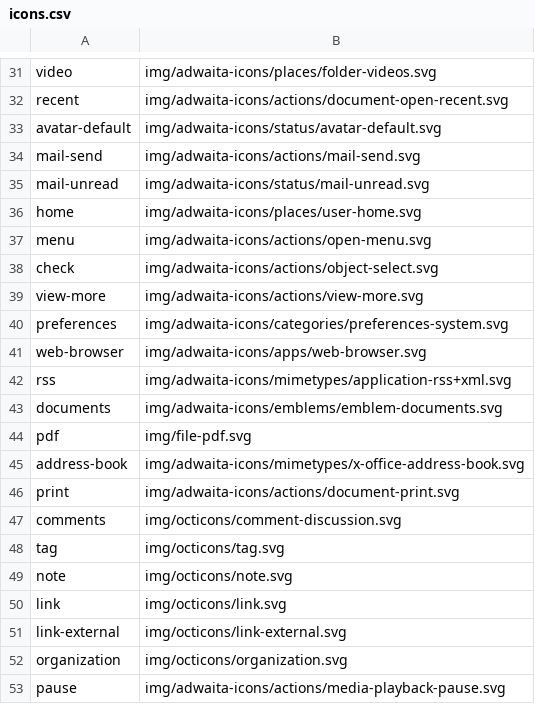
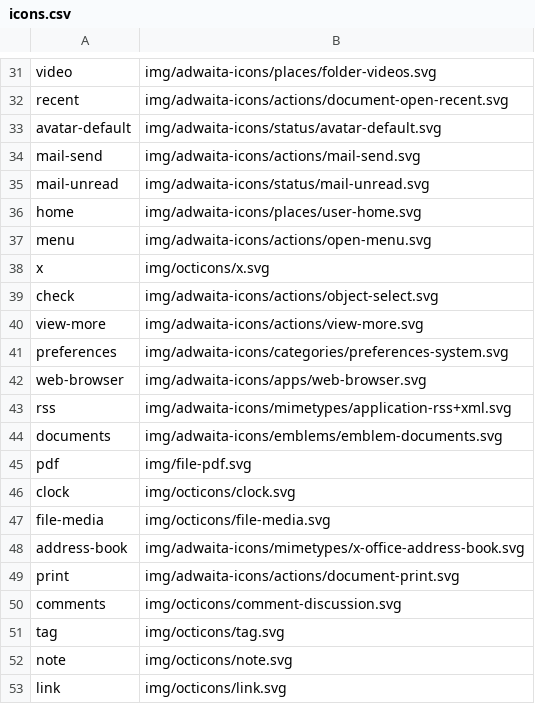
Before and after one commit to kernvalley/events.kernvalley.us, a CSV file: icons.csv, drawn as a sheet; only a part is shown, gaps mark what is left out; the shorter side is filled out with more unchanged rows.

Commit message:
Add icons & load form on home page
Also, misc. style enhancements

```diff
--- a/icons.csv
+++ b/icons.csv
@@ -37,2 +37,3 @@ home,img/adwaita-icons/places/user-home.svg
 menu,img/adwaita-icons/actions/open-menu.svg
+x,img/octicons/x.svg
 check,img/adwaita-icons/actions/object-select.svg
@@ -44,2 +45,4 @@ documents,img/adwaita-icons/emblems/emblem-documents.svg
 pdf,img/file-pdf.svg
+clock,img/octicons/clock.svg
+file-media,img/octicons/file-media.svg
 address-book,img/adwaita-icons/mimetypes/x-office-address-book.svg
```
Also changed, not shown: 2 other files.
